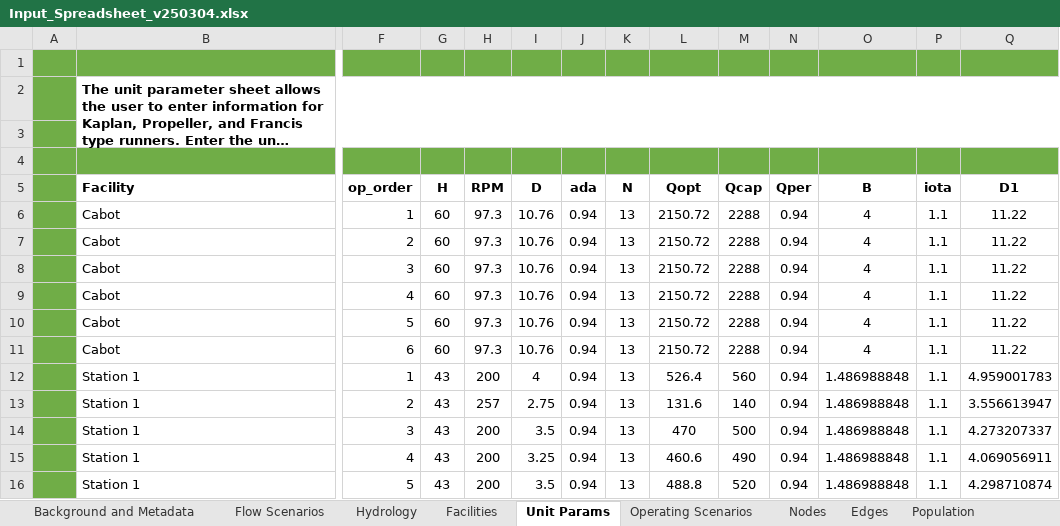
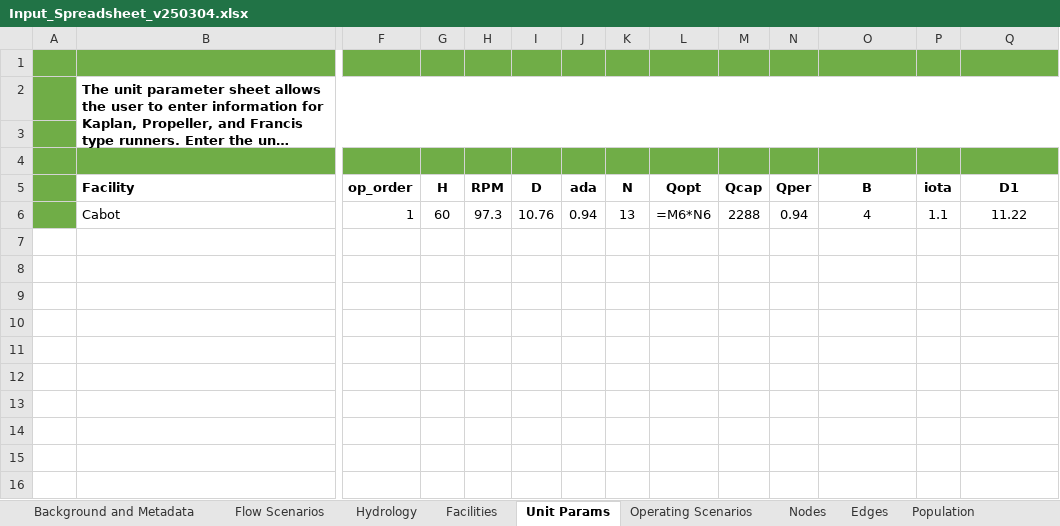
Before and after one commit to knebiolo/stryke, an Excel workbook: Spreadsheet Interface/Input_Spreadsheet_v250304.xlsx, sheet Unit Params, drawn as a sheet; only a part is shown, gaps mark what is left out; long unchanged cells end in …; values as stored, in another font and other column widths than the file's, no borders; formulas without a stored value are shown as written; rows hold the shown columns only; the diff names each change by its address in the sheet, - before the commit and + after, or states it on an @@ line.

Commit message:
testing single node single unit model

```diff
--- a/Spreadsheet Interface/Input_Spreadsheet_v250304.xlsx (sheet Unit Params)
+++ b/Spreadsheet Interface/Input_Spreadsheet_v250304.xlsx (sheet Unit Params)
-L6 (Qopt): 2150.72
+L6 (Qopt): =M6*N6
-row 7:  | Cabot | 2 | 60 | 97.3 | 10.76 | 0.94 | 13 | 2150.72 | 2288 | 0.94 | 4 | 1.1 | 11.22
-row 8:  | Cabot | 3 | 60 | 97.3 | 10.76 | 0.94 | 13 | 2150.72 | 2288 | 0.94 | 4 | 1.1 | 11.22
-row 9:  | Cabot | 4 | 60 | 97.3 | 10.76 | 0.94 | 13 | 2150.72 | 2288 | 0.94 | 4 | 1.1 | 11.22
-row 10:  | Cabot | 5 | 60 | 97.3 | 10.76 | 0.94 | 13 | 2150.72 | 2288 | 0.94 | 4 | 1.1 | 11.22
-row 11:  | Cabot | 6 | 60 | 97.3 | 10.76 | 0.94 | 13 | 2150.72 | 2288 | 0.94 | 4 | 1.1 | 11.22
-row 12:  | Station 1 | 1 | 43 | 200 | 4 | 0.94 | 13 | 526.4 | 560 | 0.94 | 1.486988848 | 1.1 | 4.959001783
-row 13:  | Station 1 | 2 | 43 | 257 | 2.75 | 0.94 | 13 | 131.6 | 140 | 0.94 | 1.486988848 | 1.1 | 3.556613947
-row 14:  | Station 1 | 3 | 43 | 200 | 3.5 | 0.94 | 13 | 470 | 500 | 0.94 | 1.486988848 | 1.1 | 4.273207337
-row 15:  | Station 1 | 4 | 43 | 200 | 3.25 | 0.94 | 13 | 460.6 | 490 | 0.94 | 1.486988848 | 1.1 | 4.069056911
-row 16:  | Station 1 | 5 | 43 | 200 | 3.5 | 0.94 | 13 | 488.8 | 520 | 0.94 | 1.486988848 | 1.1 | 4.298710874
```
Also changed, not shown: sheet Edges, sheet Nodes, sheet Operating Scenarios, sheet Flow Scenarios, sheet Facilities, other sheet tabs, 1 other file.
